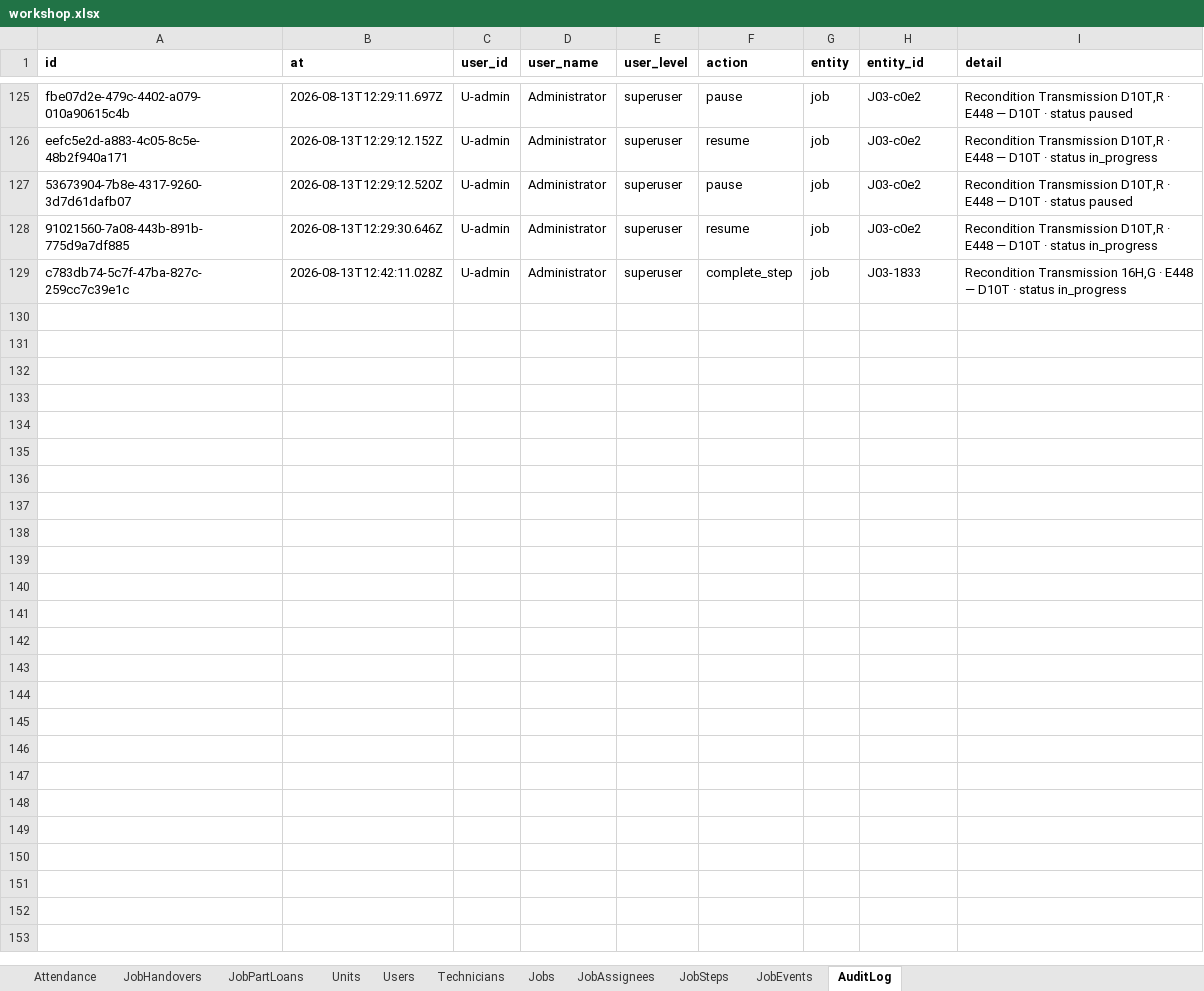
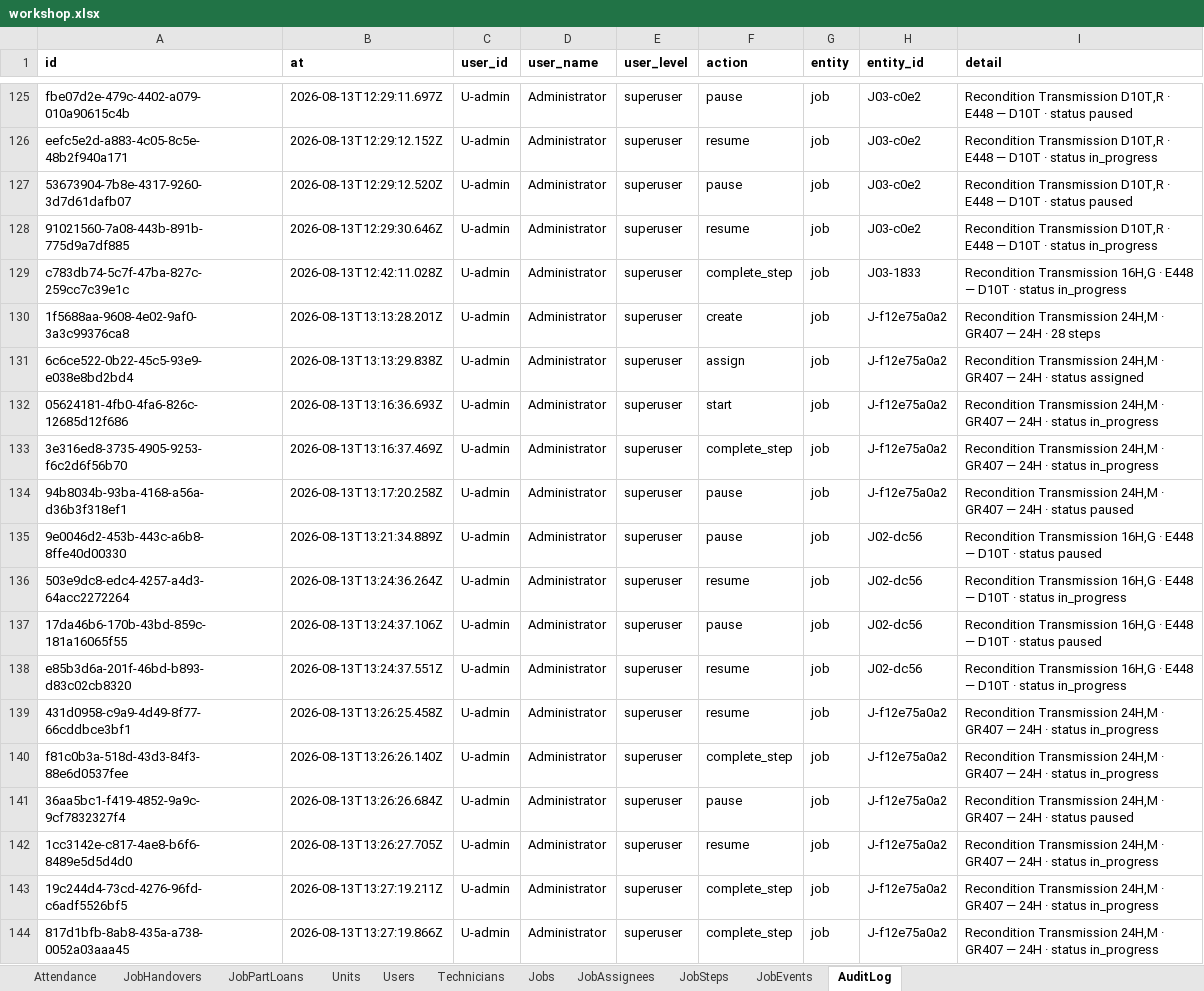
Before and after one commit to mismail26934-hub/tu-prima, an Excel workbook: data/workshop.xlsx, sheet AuditLog, drawn as a sheet; only a part is shown, gaps mark what is left out; values as stored, in another font and other column widths than the file's, no borders; the diff names each change by its address in the sheet, - before the commit and + after, or states it on an @@ line.

```diff
--- a/data/workshop.xlsx (sheet AuditLog)
+++ b/data/workshop.xlsx (sheet AuditLog)
+row 130: 1f5688aa-9608-4e02-9af0-3a3c99376ca8 | 2026-08-13T13:13:28.201Z | U-admin | Administrator | superuser | create | job | J-f12e75a0a2 | Recondition Transmission 24H,M · GR407 — 24H · 28 steps
+row 131: 6c6ce522-0b22-45c5-93e9-e038e8bd2bd4 | 2026-08-13T13:13:29.838Z | U-admin | Administrator | superuser | assign | job | J-f12e75a0a2 | Recondition Transmission 24H,M · GR407 — 24H · status assigned
+row 132: 05624181-4fb0-4fa6-826c-12685d12f686 | 2026-08-13T13:16:36.693Z | U-admin | Administrator | superuser | start | job | J-f12e75a0a2 | Recondition Transmission 24H,M · GR407 — 24H · status in_progress
+row 133: 3e316ed8-3735-4905-9253-f6c2d6f56b70 | 2026-08-13T13:16:37.469Z | U-admin | Administrator | superuser | complete_step | job | J-f12e75a0a2 | Recondition Transmission 24H,M · GR407 — 24H · status in_progress
+row 134: 94b8034b-93ba-4168-a56a-d36b3f318ef1 | 2026-08-13T13:17:20.258Z | U-admin | Administrator | superuser | pause | job | J-f12e75a0a2 | Recondition Transmission 24H,M · GR407 — 24H · status paused
+row 135: 9e0046d2-453b-443c-a6b8-8ffe40d00330 | 2026-08-13T13:21:34.889Z | U-admin | Administrator | superuser | pause | job | J02-dc56 | Recondition Transmission 16H,G · E448 — D10T · status paused
+row 136: 503e9dc8-edc4-4257-a4d3-64acc2272264 | 2026-08-13T13:24:36.264Z | U-admin | Administrator | superuser | resume | job | J02-dc56 | Recondition Transmission 16H,G · E448 — D10T · status in_progress
+row 137: 17da46b6-170b-43bd-859c-181a16065f55 | 2026-08-13T13:24:37.106Z | U-admin | Administrator | superuser | pause | job | J02-dc56 | Recondition Transmission 16H,G · E448 — D10T · status paused
+row 138: e85b3d6a-201f-46bd-b893-d83c02cb8320 | 2026-08-13T13:24:37.551Z | U-admin | Administrator | superuser | resume | job | J02-dc56 | Recondition Transmission 16H,G · E448 — D10T · status in_progress
+row 139: 431d0958-c9a9-4d49-8f77-66cddbce3bf1 | 2026-08-13T13:26:25.458Z | U-admin | Administrator | superuser | resume | job | J-f12e75a0a2 | Recondition Transmission 24H,M · GR407 — 24H · status in_progress
+row 140: f81c0b3a-518d-43d3-84f3-88e6d0537fee | 2026-08-13T13:26:26.140Z | U-admin | Administrator | superuser | complete_step | job | J-f12e75a0a2 | Recondition Transmission 24H,M · GR407 — 24H · status in_progress
+row 141: 36aa5bc1-f419-4852-9a9c-9cf7832327f4 | 2026-08-13T13:26:26.684Z | U-admin | Administrator | superuser | pause | job | J-f12e75a0a2 | Recondition Transmission 24H,M · GR407 — 24H · status paused
+row 142: 1cc3142e-c817-4ae8-b6f6-8489e5d5d4d0 | 2026-08-13T13:26:27.705Z | U-admin | Administrator | superuser | resume | job | J-f12e75a0a2 | Recondition Transmission 24H,M · GR407 — 24H · status in_progress
+row 143: 19c244d4-73cd-4276-96fd-c6adf5526bf5 | 2026-08-13T13:27:19.211Z | U-admin | Administrator | superuser | complete_step | job | J-f12e75a0a2 | Recondition Transmission 24H,M · GR407 — 24H · status in_progress
+row 144: 817d1bfb-8ab8-435a-a738-0052a03aaa45 | 2026-08-13T13:27:19.866Z | U-admin | Administrator | superuser | complete_step | job | J-f12e75a0a2 | Recondition Transmission 24H,M · GR407 — 24H · status in_progress
```
Also changed, not shown: sheet JobSteps, sheet JobEvents, sheet Jobs, sheet JobAssignees, sheet Technicians, data/backup-jobs.xlsx, 12 other files.
